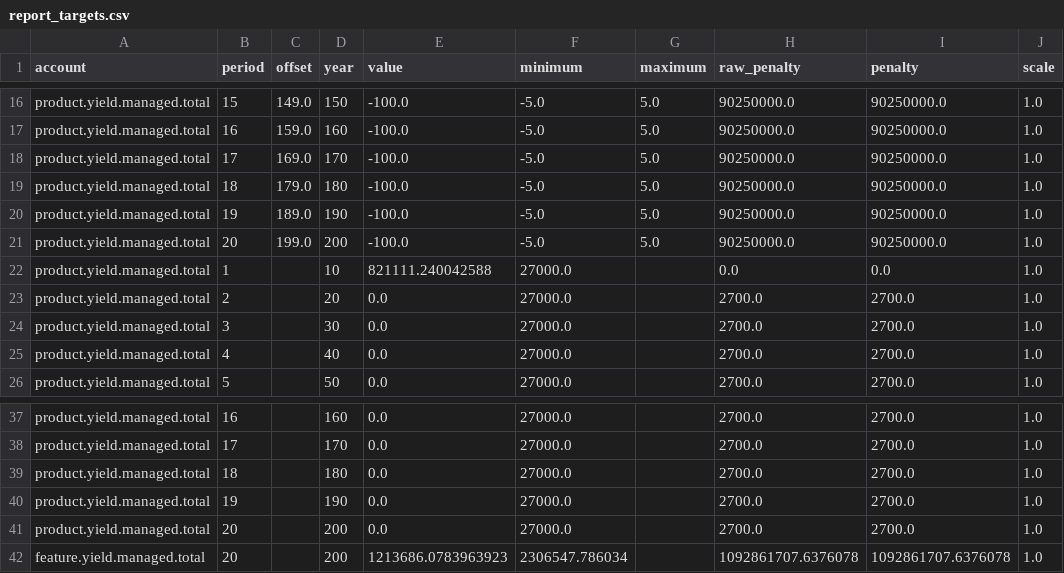
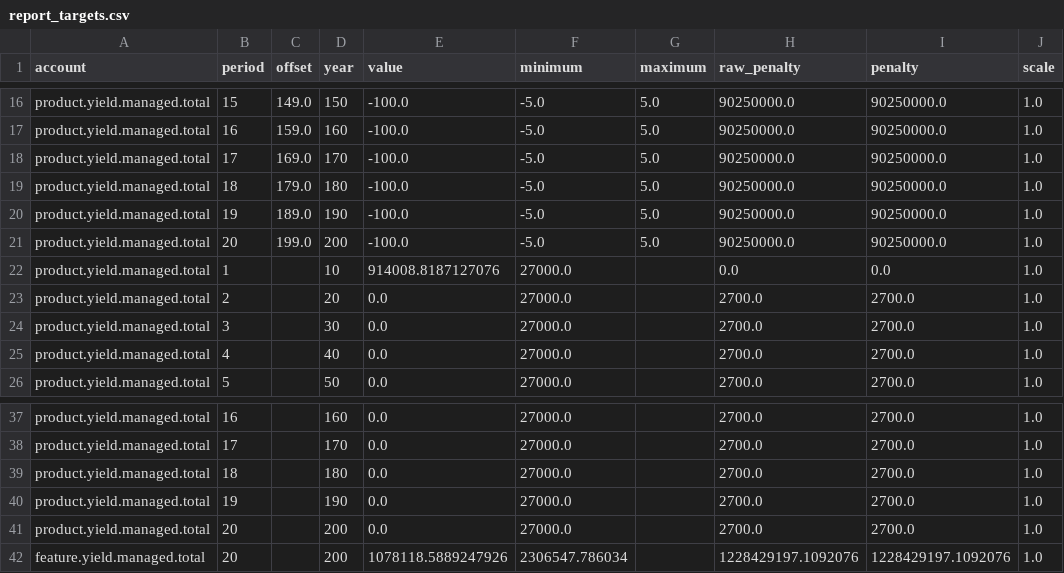
Before and after one commit to UBC-FRESH/femic-afrf-knifecreek-instance, a CSV file: ws4/evidence/kc_au_stages/scenario_reports/selection_gwm_moderate/report_targets.csv, drawn as a sheet; only a part is shown, gaps mark what is left out; the diff names each change by its address in the sheet, - before the commit and + after, or states it on an @@ line.

```diff
--- a/ws4/evidence/kc_au_stages/scenario_reports/selection_gwm_moderate/report_targets.csv
+++ b/ws4/evidence/kc_au_stages/scenario_reports/selection_gwm_moderate/report_targets.csv
-E22 (value): 821111.240042588
+E22 (value): 914008.8187127076
-E42 (value): 1213686.0783963923
+E42 (value): 1078118.5889247926
-H42 (raw_penalty): 1092861707.6376078
+H42 (raw_penalty): 1228429197.1092076
-I42 (penalty): 1092861707.6376078
+I42 (penalty): 1228429197.1092076
```
Also changed, not shown: ws4/evidence/kc_au_stages/scenario_reports/selection_gwm_low/product_values.csv, ws4/evidence/kc_au_stages/scenario_reports/selection_gwm_moderate/product_values.csv, 14 other files.
